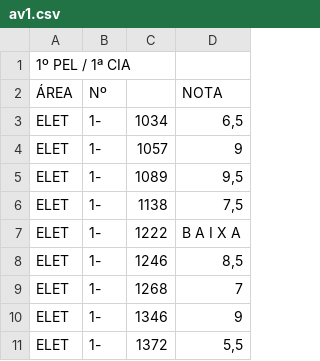
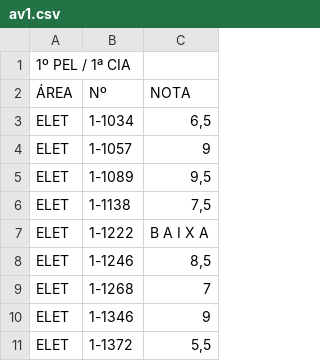
Before and after one commit to wkister/trabalho_extensao_c, a CSV file: dados/2023/av1.csv, drawn as a sheet; only a part is shown; removed rows and columns are numbered as before the commit, all else as after; the diff names each change by its address in the sheet, - before the commit and + after, or states it on an @@ line.

Commit message:
Adicionado arquivos de dados CSV

```diff
--- a/dados/2023/av1.csv
+++ b/dados/2023/av1.csv
-column B, rows 2-11: Nº | 1- | 1- | 1- | 1- | 1- | 1- | 1- | 1- | 1-
-column C, rows 3-11: 1034 | 1057 | 1089 | 1138 | 1222 | 1246 | 1268 | 1346 | 1372
+column B, rows 2-11: Nº | 1-1034 | 1-1057 | 1-1089 | 1-1138 | 1-1222 | 1-1246 | 1-1268 | 1-1346 | 1-1372
```
Also changed, not shown: dados/2023/av2.csv, dados/2023/av3.csv, 2 other files.
